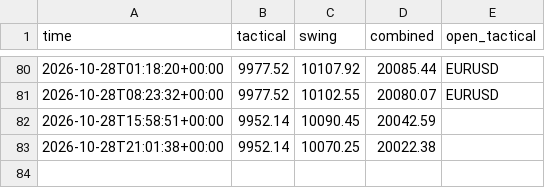
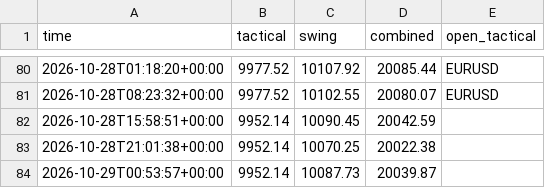
Before and after one commit to sobhansbp/Trade-, a CSV file: journal/paper_equity.csv, drawn as a sheet; only a part is shown, gaps mark what is left out; the diff names each change by its address in the sheet, - before the commit and + after, or states it on an @@ line.

```diff
--- a/journal/paper_equity.csv
+++ b/journal/paper_equity.csv
+row 84: 2026-10-29T00:53:57+00:00 | 9952.14 | 10087.73 | 20039.87
```
Also changed, not shown: journal/news_scores.csv, journal/signals.csv, 3 other files.
